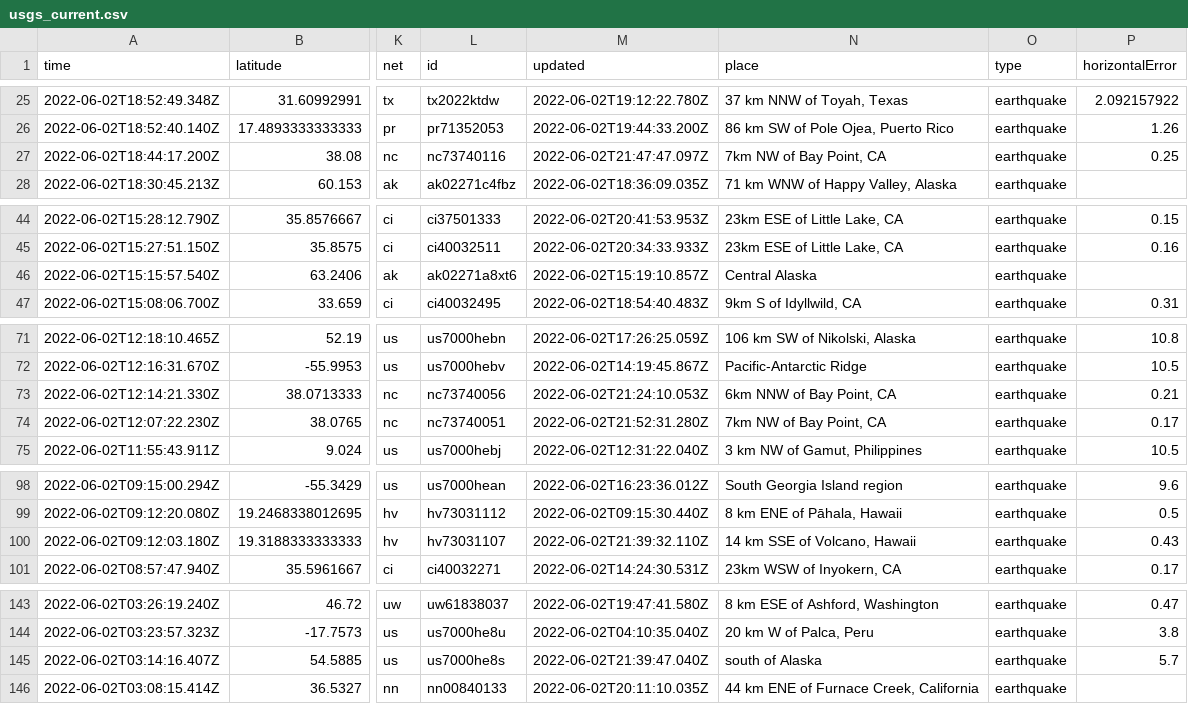
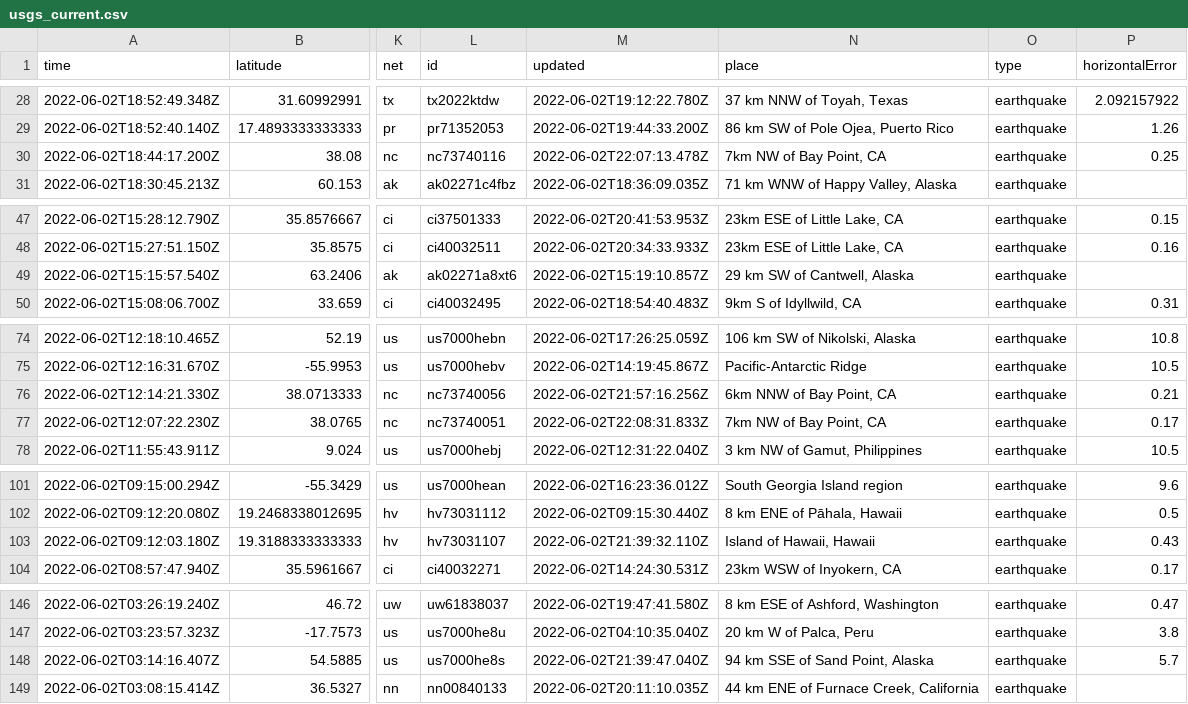
Before and after one commit to kmaepetrin/nicar22-github-actions, a CSV file: usgs_current.csv, drawn as a sheet; only a part is shown, gaps mark what is left out; addresses are those after the commit; the diff covers the shown part only; the diff names each change by its address in the sheet, - before the commit and + after, or states it on an @@ line.

```diff
--- a/usgs_current.csv
+++ b/usgs_current.csv
-M30 (updated): 2022-06-02T21:47:47.097Z
+M30 (updated): 2022-06-02T22:07:13.478Z
-N49 (place): Central Alaska
+N49 (place): 29 km SW of Cantwell, Alaska
-M76 (updated): 2022-06-02T21:24:10.053Z
+M76 (updated): 2022-06-02T21:57:16.256Z
-M77 (updated): 2022-06-02T21:52:31.280Z
+M77 (updated): 2022-06-02T22:08:31.833Z
-N103 (place): 14 km SSE of Volcano, Hawaii
+N103 (place): Island of Hawaii, Hawaii
-N148 (place): south of Alaska
+N148 (place): 94 km SSE of Sand Point, Alaska
```
Also changed, not shown: 4 added rows, 2 removed rows and 7 edited cells elsewhere in this file.
